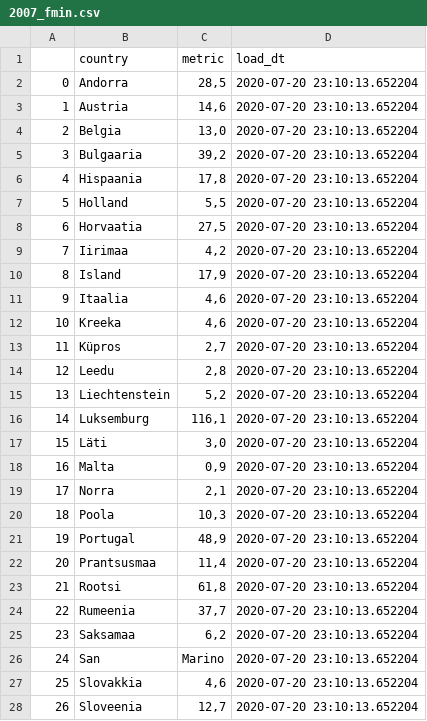
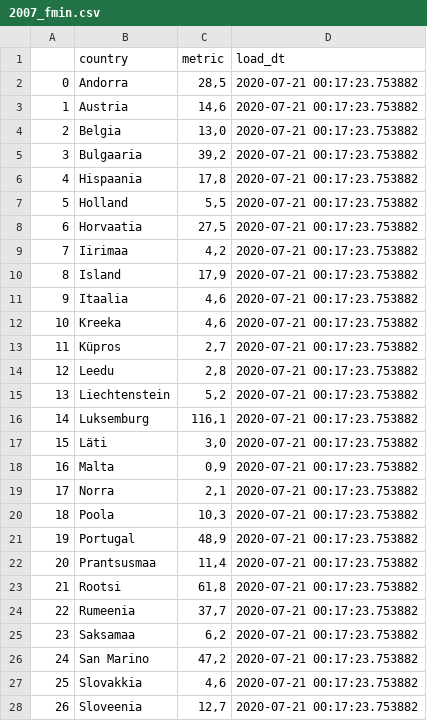
Before and after one commit to rainermesi/covid_travel_restrictions_dash, a CSV file: 2007_fmin.csv, drawn as a sheet; only a part is shown; the diff covers the shown part only.

Commit message:
fixed scraping script. When country name was 2 words the parsing failed.

```diff
--- a/2007_fmin.csv
+++ b/2007_fmin.csv
@@ -1,28 +1,28 @@
 ,country,metric,load_dt
-0,Andorra,"28,5",2020-07-20 23:10:13.652204
-1,Austria,"14,6",2020-07-20 23:10:13.652204
-2,Belgia,"13,0",2020-07-20 23:10:13.652204
-3,Bulgaaria,"39,2",2020-07-20 23:10:13.652204
-4,Hispaania,"17,8",2020-07-20 23:10:13.652204
-5,Holland,"5,5",2020-07-20 23:10:13.652204
-6,Horvaatia,"27,5",2020-07-20 23:10:13.652204
-7,Iirimaa,"4,2",2020-07-20 23:10:13.652204
-8,Island,"17,9",2020-07-20 23:10:13.652204
-9,Itaalia,"4,6",2020-07-20 23:10:13.652204
-10,Kreeka,"4,6",2020-07-20 23:10:13.652204
-11,Küpros,"2,7",2020-07-20 23:10:13.652204
-12,Leedu,"2,8",2020-07-20 23:10:13.652204
-13,Liechtenstein,"5,2",2020-07-20 23:10:13.652204
-14,Luksemburg,"116,1",2020-07-20 23:10:13.652204
-15,Läti,"3,0",2020-07-20 23:10:13.652204
-16,Malta,"0,9",2020-07-20 23:10:13.652204
-17,Norra,"2,1",2020-07-20 23:10:13.652204
-18,Poola,"10,3",2020-07-20 23:10:13.652204
-19,Portugal,"48,9",2020-07-20 23:10:13.652204
-20,Prantsusmaa,"11,4",2020-07-20 23:10:13.652204
-21,Rootsi,"61,8",2020-07-20 23:10:13.652204
-22,Rumeenia,"37,7",2020-07-20 23:10:13.652204
-23,Saksamaa,"6,2",2020-07-20 23:10:13.652204
-24,San,Marino,2020-07-20 23:10:13.652204
-25,Slovakkia,"4,6",2020-07-20 23:10:13.652204
-26,Sloveenia,"12,7",2020-07-20 23:10:13.652204
+0,Andorra,"28,5",2020-07-21 00:17:23.753882
+1,Austria,"14,6",2020-07-21 00:17:23.753882
+2,Belgia,"13,0",2020-07-21 00:17:23.753882
+3,Bulgaaria,"39,2",2020-07-21 00:17:23.753882
+4,Hispaania,"17,8",2020-07-21 00:17:23.753882
+5,Holland,"5,5",2020-07-21 00:17:23.753882
+6,Horvaatia,"27,5",2020-07-21 00:17:23.753882
+7,Iirimaa,"4,2",2020-07-21 00:17:23.753882
+8,Island,"17,9",2020-07-21 00:17:23.753882
+9,Itaalia,"4,6",2020-07-21 00:17:23.753882
+10,Kreeka,"4,6",2020-07-21 00:17:23.753882
+11,Küpros,"2,7",2020-07-21 00:17:23.753882
+12,Leedu,"2,8",2020-07-21 00:17:23.753882
+13,Liechtenstein,"5,2",2020-07-21 00:17:23.753882
+14,Luksemburg,"116,1",2020-07-21 00:17:23.753882
+15,Läti,"3,0",2020-07-21 00:17:23.753882
+16,Malta,"0,9",2020-07-21 00:17:23.753882
+17,Norra,"2,1",2020-07-21 00:17:23.753882
+18,Poola,"10,3",2020-07-21 00:17:23.753882
+19,Portugal,"48,9",2020-07-21 00:17:23.753882
+20,Prantsusmaa,"11,4",2020-07-21 00:17:23.753882
+21,Rootsi,"61,8",2020-07-21 00:17:23.753882
+22,Rumeenia,"37,7",2020-07-21 00:17:23.753882
+23,Saksamaa,"6,2",2020-07-21 00:17:23.753882
+24,San Marino,"47,2",2020-07-21 00:17:23.753882
+25,Slovakkia,"4,6",2020-07-21 00:17:23.753882
+26,Sloveenia,"12,7",2020-07-21 00:17:23.753882
```
Also changed, not shown: 7 edited cells elsewhere in this file, union_001.csv, 5 other files.
